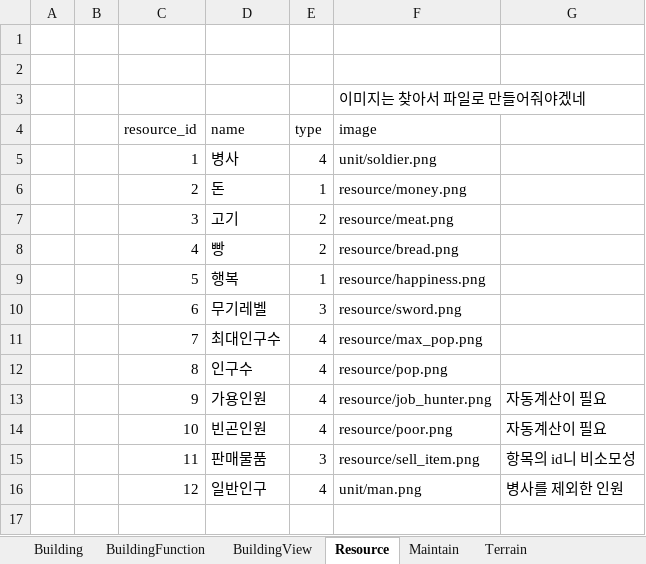
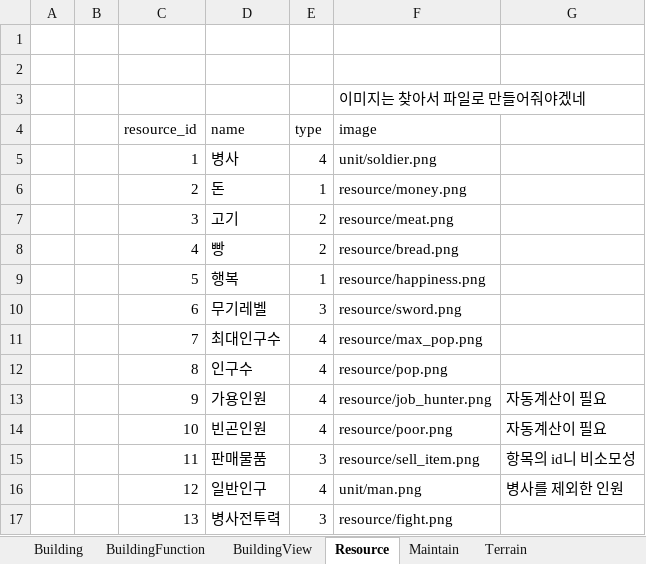
Before and after one commit to heokyunam/NewRegionDesignDocumentation, an Excel workbook: DB기획/밸런스DB데이터.xlsx, sheet Resource, drawn as a sheet; values as stored, in another font and other column widths than the file's, no borders; the diff names each change by its address in the sheet, - before the commit and + after, or states it on an @@ line.

```diff
--- a/DB기획/밸런스DB데이터.xlsx (sheet Resource)
+++ b/DB기획/밸런스DB데이터.xlsx (sheet Resource)
+row 17:  |  | 13 | 병사전투력 | 3 | resource/fight.png
```
Also changed, not shown: 6 other files.
